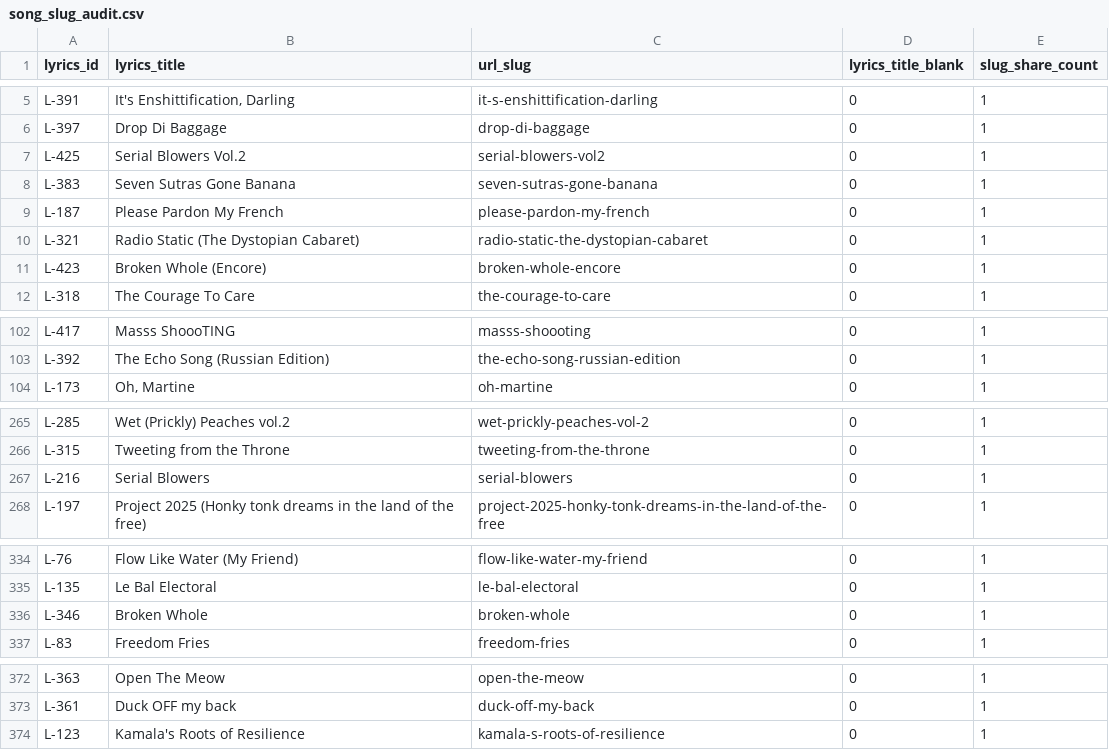
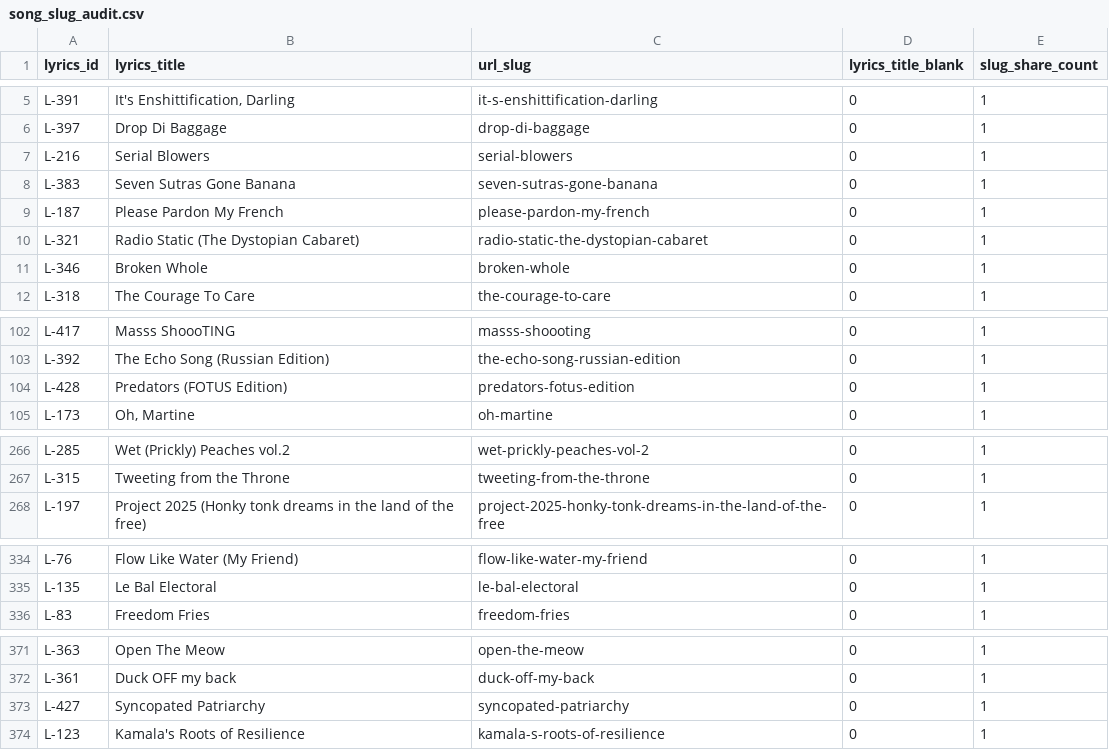
Before and after one commit to bananasutra/bananasutra-app, a CSV file: apps/banana-catalog-prototype/scripts/song_slug_audit.csv, drawn as a sheet; only a part is shown, gaps mark what is left out; removed rows and columns are numbered as before the commit, all else as after; the diff names each change by its address in the sheet, - before the commit and + after, or states it on an @@ line.

```diff
--- a/apps/banana-catalog-prototype/scripts/song_slug_audit.csv
+++ b/apps/banana-catalog-prototype/scripts/song_slug_audit.csv
-A7 (lyrics_id): L-425
+A7 (lyrics_id): L-216
-B7 (lyrics_title): Serial Blowers Vol.2
+B7 (lyrics_title): Serial Blowers
-C7 (url_slug): serial-blowers-vol2
+C7 (url_slug): serial-blowers
-A11 (lyrics_id): L-423
+A11 (lyrics_id): L-346
-B11 (lyrics_title): Broken Whole (Encore)
+B11 (lyrics_title): Broken Whole
-C11 (url_slug): broken-whole-encore
+C11 (url_slug): broken-whole
+row 104: L-428 | Predators (FOTUS Edition) | predators-fotus-edition | 0 | 1
-row 267: L-216 | Serial Blowers | serial-blowers | 0 | 1
-row 336: L-346 | Broken Whole | broken-whole | 0 | 1
@@ row 401 moved to row 373: L-427 @@
```
Also changed, not shown: apps/banana-catalog-prototype/src/data/generated/sc_catalog_listen_automatch_review.csv, apps/banana-catalog-prototype/src/data/generated/sc_catalog_listen_review.csv, 43 other files.
